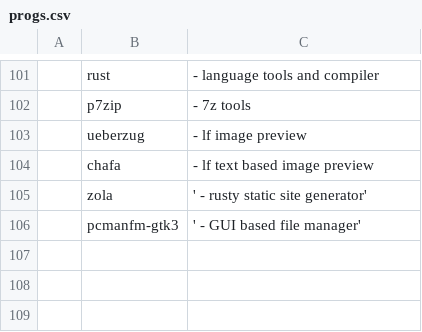
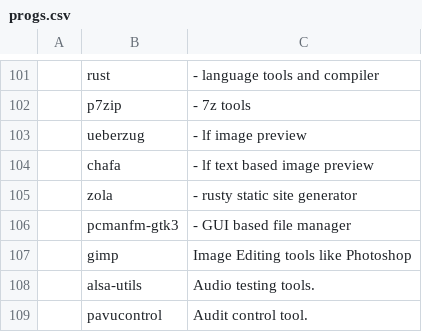
Before and after one commit to pdbg/arch, a CSV file: progs.csv, drawn as a sheet; only a part is shown, gaps mark what is left out; the diff names each change by its address in the sheet, - before the commit and + after, or states it on an @@ line.

Commit message:
Added few audio utils and gimp

```diff
--- a/progs.csv
+++ b/progs.csv
-C105: ' - rusty static site generator'
+C105: - rusty static site generator
-C106: ' - GUI based file manager'
+C106: - GUI based file manager
+row 107:  | gimp | Image Editing tools like Photoshop
+row 108:  | alsa-utils | Audio testing tools.
+row 109:  | pavucontrol | Audit control tool.
```
